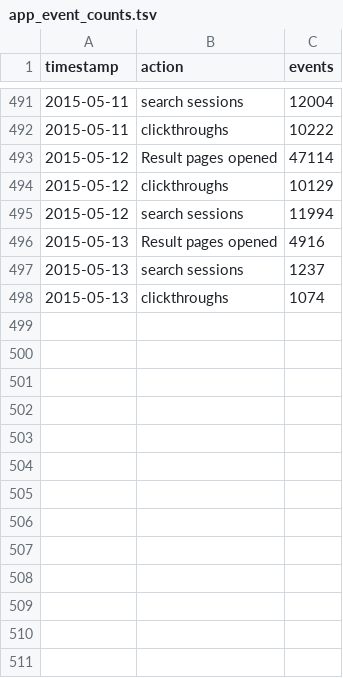
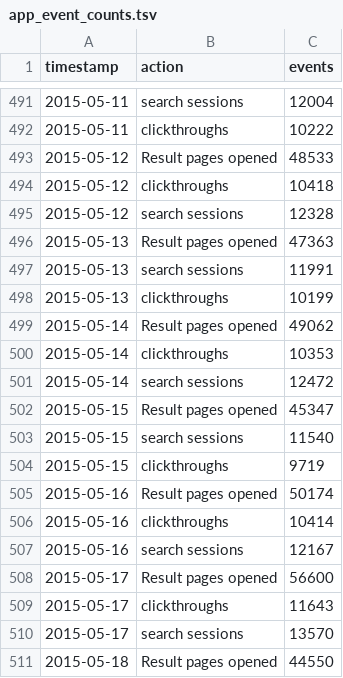
Before and after one commit to wikimedia/wikimedia-discovery-rainbow, a TSV file: data/app_event_counts.tsv, drawn as a sheet; only a part is shown, gaps mark what is left out; the diff covers the shown part only.

```diff
--- a/data/app_event_counts.tsv
+++ b/data/app_event_counts.tsv
@@ -492,7 +492,20 @@
 2015-05-11	"clickthroughs"	10222
-2015-05-12	"Result pages opened"	47114
-2015-05-12	"clickthroughs"	10129
-2015-05-12	"search sessions"	11994
-2015-05-13	"Result pages opened"	4916
-2015-05-13	"search sessions"	1237
-2015-05-13	"clickthroughs"	1074
+2015-05-12	"Result pages opened"	48533
+2015-05-12	"clickthroughs"	10418
+2015-05-12	"search sessions"	12328
+2015-05-13	"Result pages opened"	47363
+2015-05-13	"search sessions"	11991
+2015-05-13	"clickthroughs"	10199
+2015-05-14	"Result pages opened"	49062
+2015-05-14	"clickthroughs"	10353
+2015-05-14	"search sessions"	12472
+2015-05-15	"Result pages opened"	45347
+2015-05-15	"search sessions"	11540
+2015-05-15	"clickthroughs"	9719
+2015-05-16	"Result pages opened"	50174
+2015-05-16	"clickthroughs"	10414
+2015-05-16	"search sessions"	12167
+2015-05-17	"Result pages opened"	56600
+2015-05-17	"clickthroughs"	11643
+2015-05-17	"search sessions"	13570
+2015-05-18	"Result pages opened"	44550
```
Also changed, not shown: 14 added rows and 6 edited cells elsewhere in this file, data/app_load_times.tsv, data/desktop_event_counts.tsv, 4 other files.
